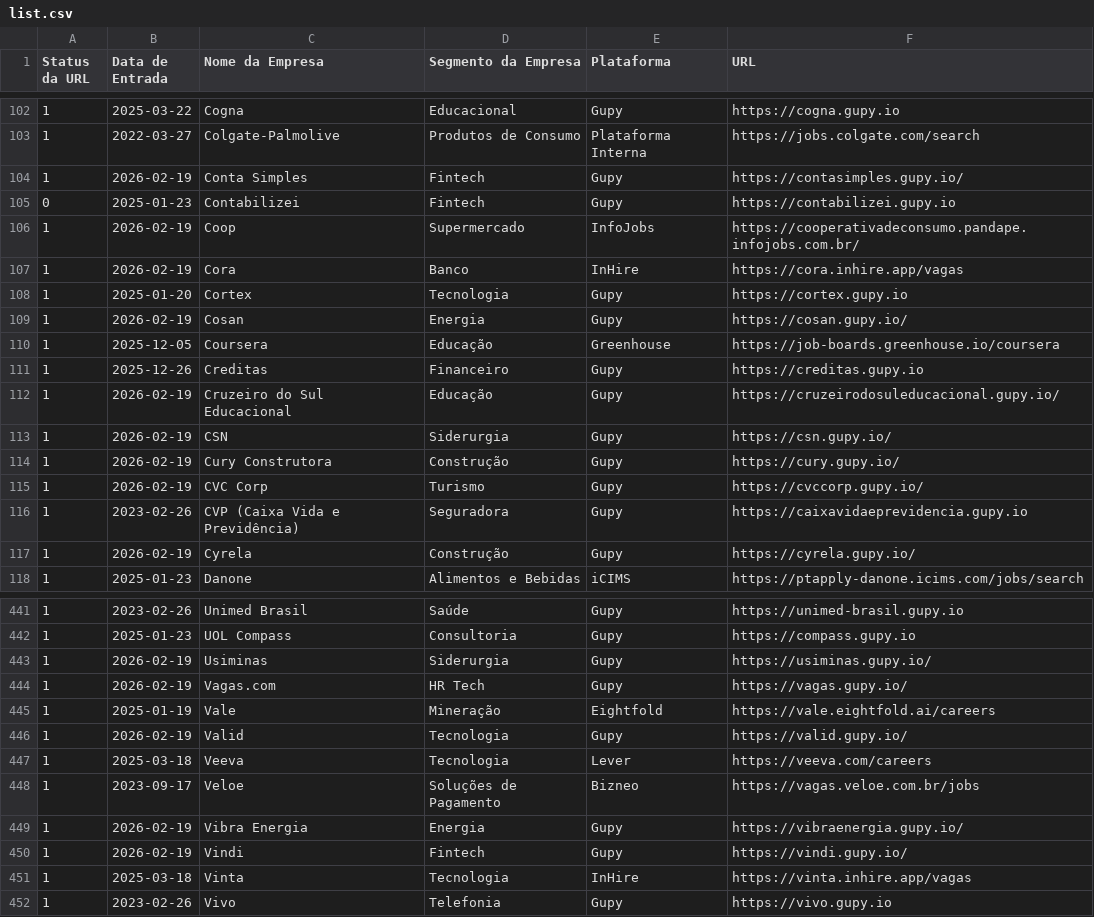
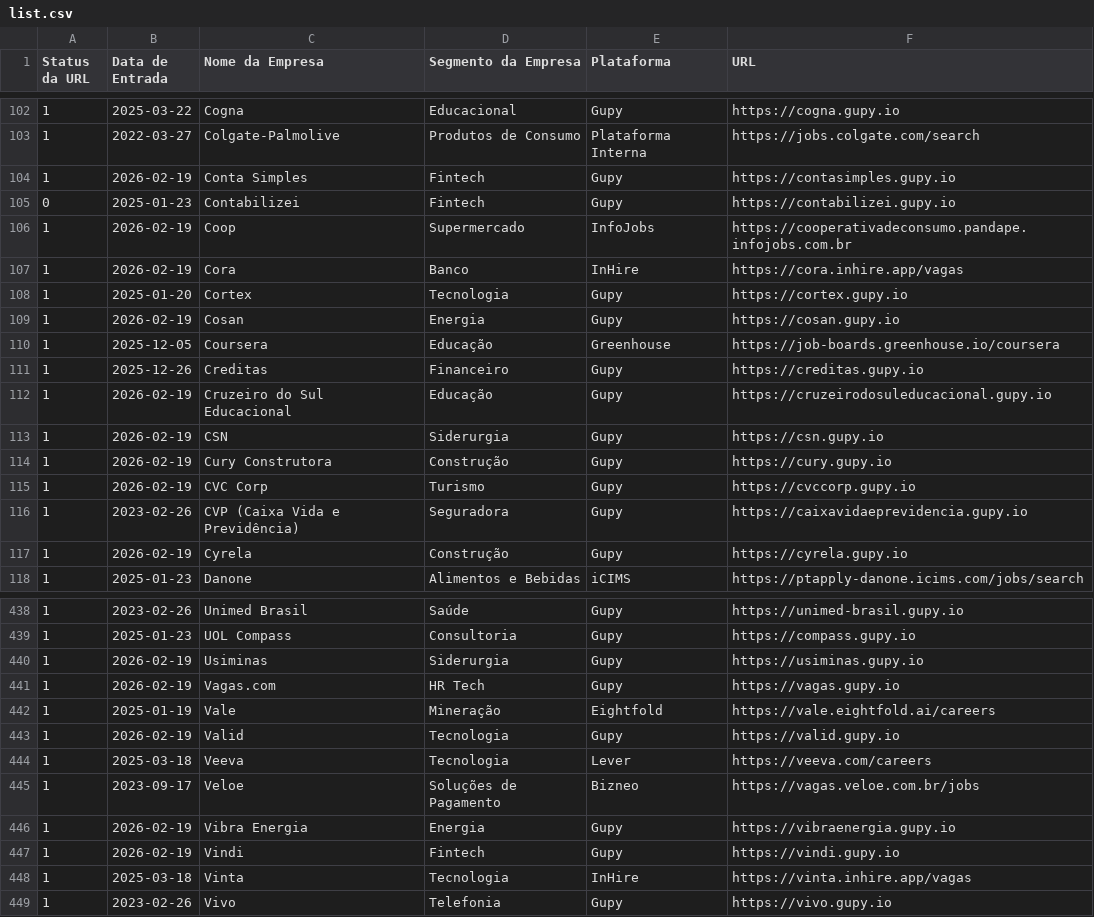
Before and after one commit to eualannascimento/lista-trabalhe-conosco, a CSV file: src/data/input/list.csv, drawn as a sheet; only a part is shown, gaps mark what is left out; the diff covers the shown part only.

```diff
--- a/src/data/input/list.csv
+++ b/src/data/input/list.csv
@@ -103,16 +103,16 @@ Status da URL,Data de Entrada,Nome da Empresa,Segmento da Empresa,Plataforma,URL
 1,2022-03-27,Colgate-Palmolive,Produtos de Consumo,Plataforma Interna,https://jobs.colgate.com/search
-1,2026-02-19,Conta Simples,Fintech,Gupy,https://contasimples.gupy.io/
+1,2026-02-19,Conta Simples,Fintech,Gupy,https://contasimples.gupy.io
 0,2025-01-23,Contabilizei,Fintech,Gupy,https://contabilizei.gupy.io
-1,2026-02-19,Coop,Supermercado,InfoJobs,https://cooperativadeconsumo.pandape.infojobs.com.br/
+1,2026-02-19,Coop,Supermercado,InfoJobs,https://cooperativadeconsumo.pandape.infojobs.com.br
 1,2026-02-19,Cora,Banco,InHire,https://cora.inhire.app/vagas
 1,2025-01-20,Cortex,Tecnologia,Gupy,https://cortex.gupy.io
-1,2026-02-19,Cosan,Energia,Gupy,https://cosan.gupy.io/
+1,2026-02-19,Cosan,Energia,Gupy,https://cosan.gupy.io
 1,2025-12-05,Coursera,Educação,Greenhouse,https://job-boards.greenhouse.io/coursera
 1,2025-12-26,Creditas,Financeiro,Gupy,https://creditas.gupy.io
-1,2026-02-19,Cruzeiro do Sul Educacional,Educação,Gupy,https://cruzeirodosuleducacional.gupy.io/
-1,2026-02-19,CSN,Siderurgia,Gupy,https://csn.gupy.io/
-1,2026-02-19,Cury Construtora,Construção,Gupy,https://cury.gupy.io/
-1,2026-02-19,CVC Corp,Turismo,Gupy,https://cvccorp.gupy.io/
+1,2026-02-19,Cruzeiro do Sul Educacional,Educação,Gupy,https://cruzeirodosuleducacional.gupy.io
+1,2026-02-19,CSN,Siderurgia,Gupy,https://csn.gupy.io
+1,2026-02-19,Cury Construtora,Construção,Gupy,https://cury.gupy.io
+1,2026-02-19,CVC Corp,Turismo,Gupy,https://cvccorp.gupy.io
 1,2023-02-26,CVP (Caixa Vida e Previdência),Seguradora,Gupy,https://caixavidaeprevidencia.gupy.io
-1,2026-02-19,Cyrela,Construção,Gupy,https://cyrela.gupy.io/
+1,2026-02-19,Cyrela,Construção,Gupy,https://cyrela.gupy.io
 1,2025-01-23,Danone,Alimentos e Bebidas,iCIMS,https://ptapply-danone.icims.com/jobs/search
@@ -442,10 +439,10 @@ Status da URL,Data de Entrada,Nome da Empresa,Segmento da Empresa,Plataforma,URL
 1,2025-01-23,UOL Compass,Consultoria,Gupy,https://compass.gupy.io
-1,2026-02-19,Usiminas,Siderurgia,Gupy,https://usiminas.gupy.io/
-1,2026-02-19,Vagas.com,HR Tech,Gupy,https://vagas.gupy.io/
+1,2026-02-19,Usiminas,Siderurgia,Gupy,https://usiminas.gupy.io
+1,2026-02-19,Vagas.com,HR Tech,Gupy,https://vagas.gupy.io
 1,2025-01-19,Vale,Mineração,Eightfold,https://vale.eightfold.ai/careers
-1,2026-02-19,Valid,Tecnologia,Gupy,https://valid.gupy.io/
+1,2026-02-19,Valid,Tecnologia,Gupy,https://valid.gupy.io
 1,2025-03-18,Veeva,Tecnologia,Lever,https://veeva.com/careers
 1,2023-09-17,Veloe,Soluções de Pagamento,Bizneo,https://vagas.veloe.com.br/jobs
-1,2026-02-19,Vibra Energia,Energia,Gupy,https://vibraenergia.gupy.io/
-1,2026-02-19,Vindi,Fintech,Gupy,https://vindi.gupy.io/
+1,2026-02-19,Vibra Energia,Energia,Gupy,https://vibraenergia.gupy.io
+1,2026-02-19,Vindi,Fintech,Gupy,https://vindi.gupy.io
 1,2025-03-18,Vinta,Tecnologia,InHire,https://vinta.inhire.app/vagas
```
Also changed, not shown: 2 added rows, 6 removed rows, 2 moved rows and 82 edited cells elsewhere in this file, 1 other file.
